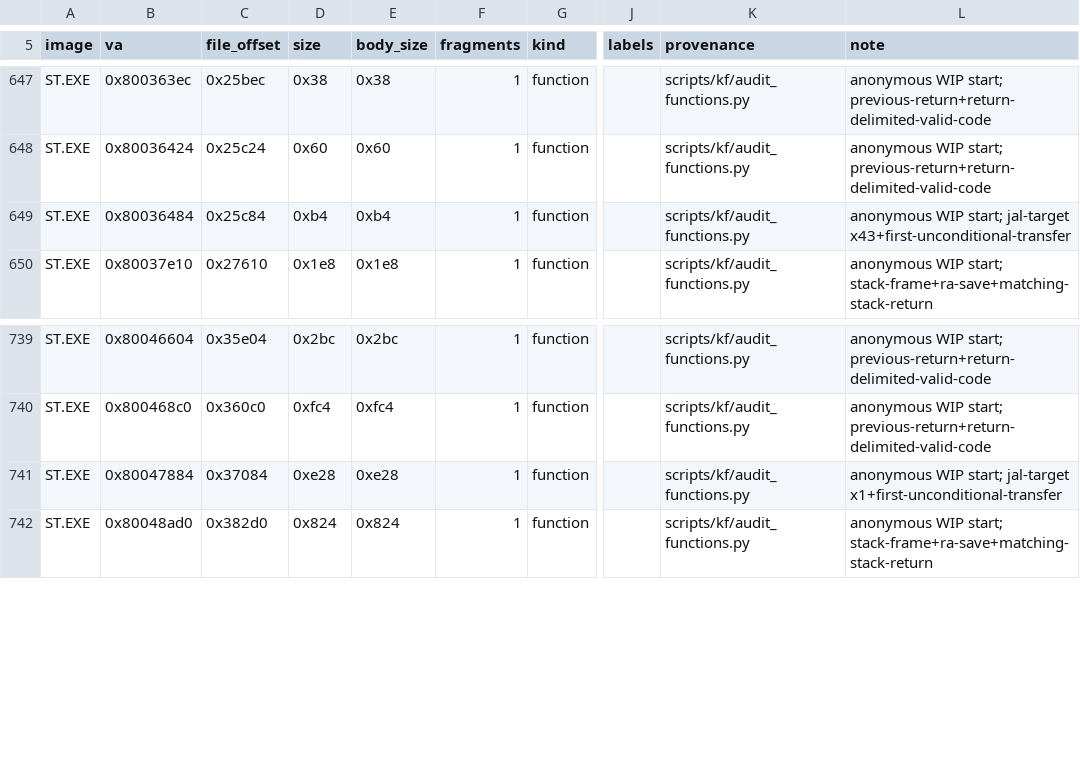
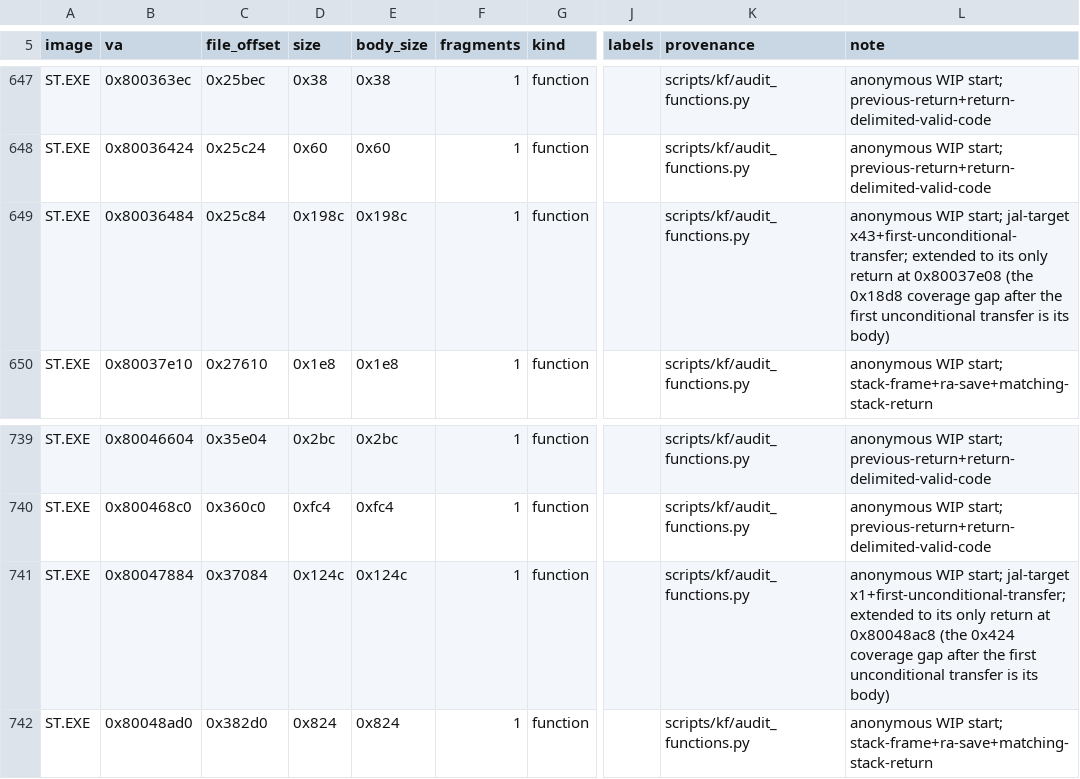
Before and after one commit to Voicedrew11/shadow-tower-decomp, a TSV file: config/retail/functions.tsv, drawn as a sheet; only a part is shown, gaps mark what is left out; the diff names each change by its address in the sheet, - before the commit and + after, or states it on an @@ line.

```diff
--- a/config/retail/functions.tsv
+++ b/config/retail/functions.tsv
-D649 (size): 0xb4
+D649 (size): 0x198c
-E649 (body_size): 0xb4
+E649 (body_size): 0x198c
-L649 (note): …start; jal-target x43+first-unconditional-transfer
+L649 (note): …start; jal-target x43+first-unconditional-transfer; extended to its only return at 0x80037e08 (the 0x18d8 coverage gap after the first unconditional transfer is its body)
-D741 (size): 0xe28
+D741 (size): 0x124c
-E741 (body_size): 0xe28
+E741 (body_size): 0x124c
-L741 (note): …start; jal-target x1+first-unconditional-transfer
+L741 (note): …start; jal-target x1+first-unconditional-transfer; extended to its only return at 0x80048ac8 (the 0x424 coverage gap after the first unconditional transfer is its body)
```
